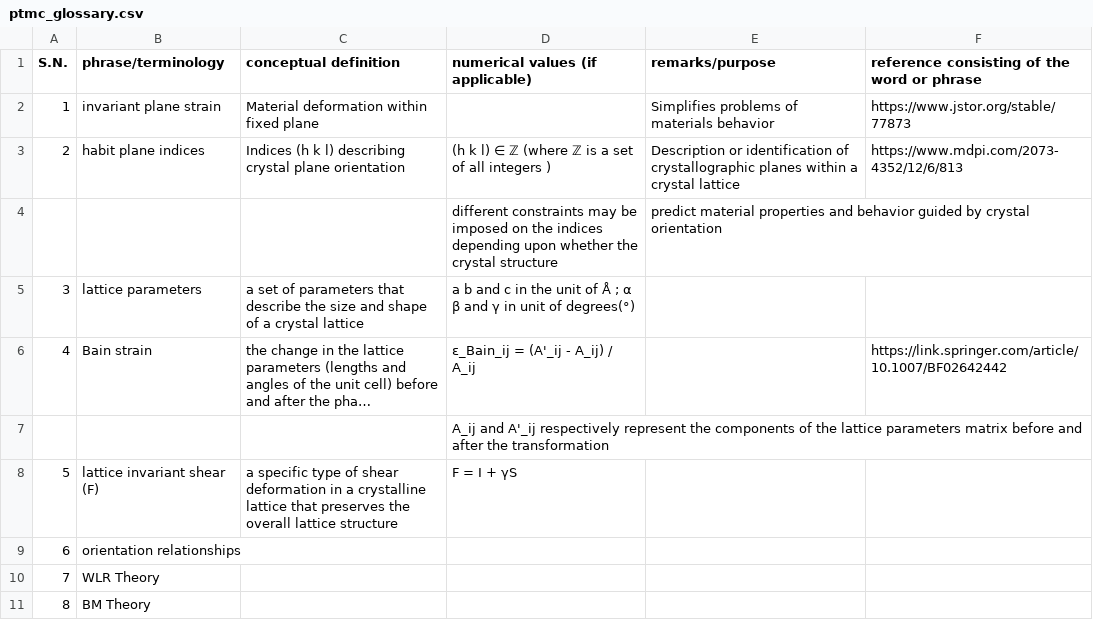
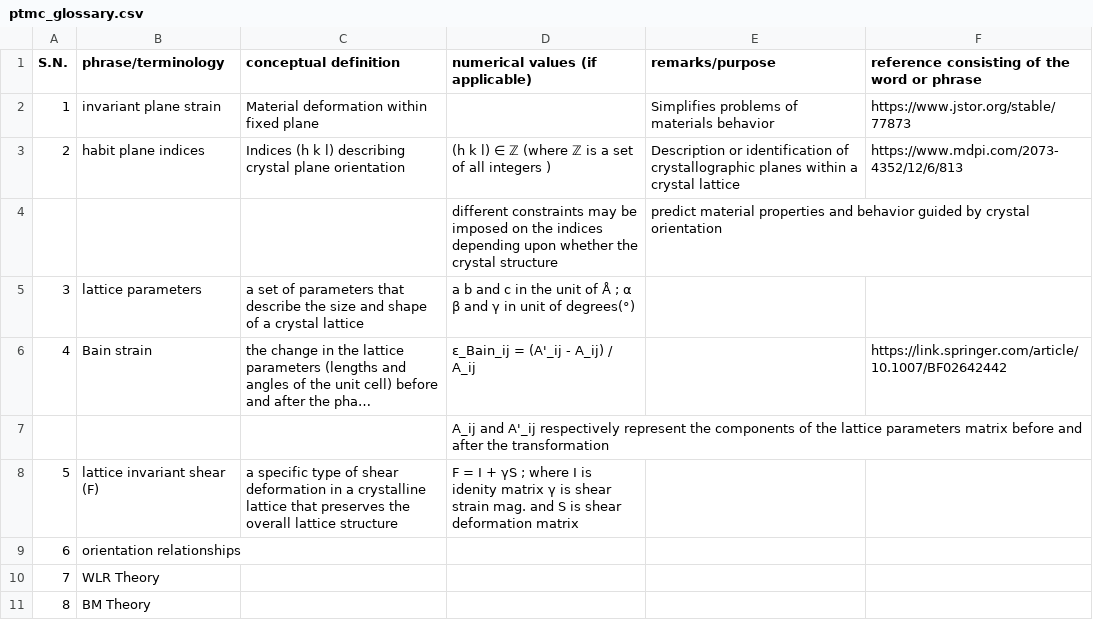
Before and after one commit to anilkunwar/martensitic_alloys, a CSV file: ptmc_glossary.csv, drawn as a sheet; long unchanged cells end in ….

Commit message:
Update ptmc_glossary.csv

```diff
--- a/ptmc_glossary.csv
+++ b/ptmc_glossary.csv
@@ -7,3 +7,3 @@ S.N., phrase/terminology, conceptual definition , numerical values (if applicabl
 , , , A_ij and A'_ij respectively represent the components of the lattice parameters matrix before and after the transformation , ,
-5, lattice invariant shear (F), a specific type of shear deformation in a crystalline lattice that preserves the overall lattice structure, F = I + γS , ,
+5, lattice invariant shear (F), a specific type of shear deformation in a crystalline lattice that preserves the overall lattice structure, F = I + γS ; where I is idenity matrix  γ is shear strain mag. and S is shear deformation matrix, ,
 6, orientation relationships, , , ,
```
